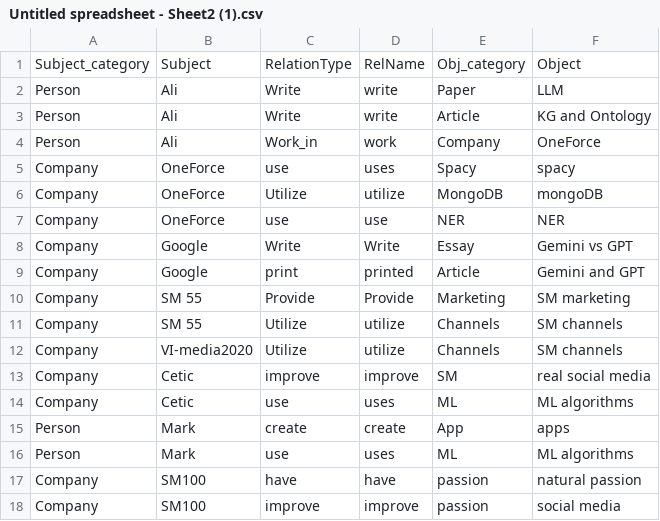
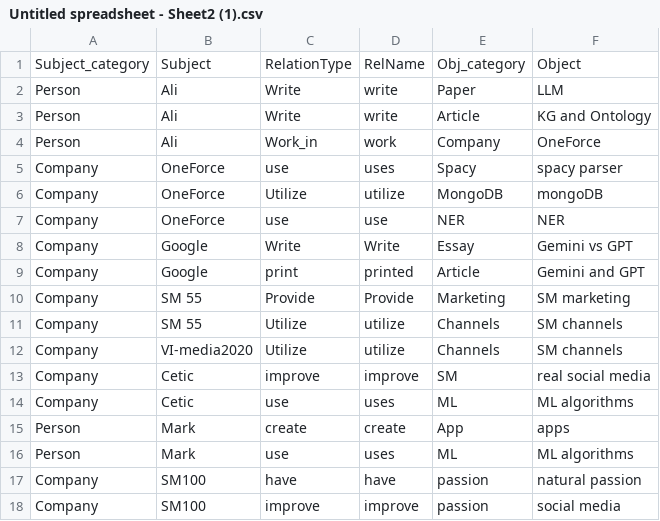
Before and after one commit to Ali-MH-Mansour/Ontology-and-KG, a CSV file: Untitled spreadsheet - Sheet2 (1).csv, drawn as a sheet.

Commit message:
new_graph_data.csv

```diff
--- a/Untitled spreadsheet - Sheet2 (1).csv
+++ b/Untitled spreadsheet - Sheet2 (1).csv
@@ -4,3 +4,3 @@ Person,Ali,Write,write,Article,KG and Ontology
 Person,Ali,Work_in,work,Company,OneForce
-Company,OneForce,use,uses,Spacy,spacy
+Company,OneForce,use,uses,Spacy,spacy parser
 Company,OneForce,Utilize,utilize,MongoDB,mongoDB
```
